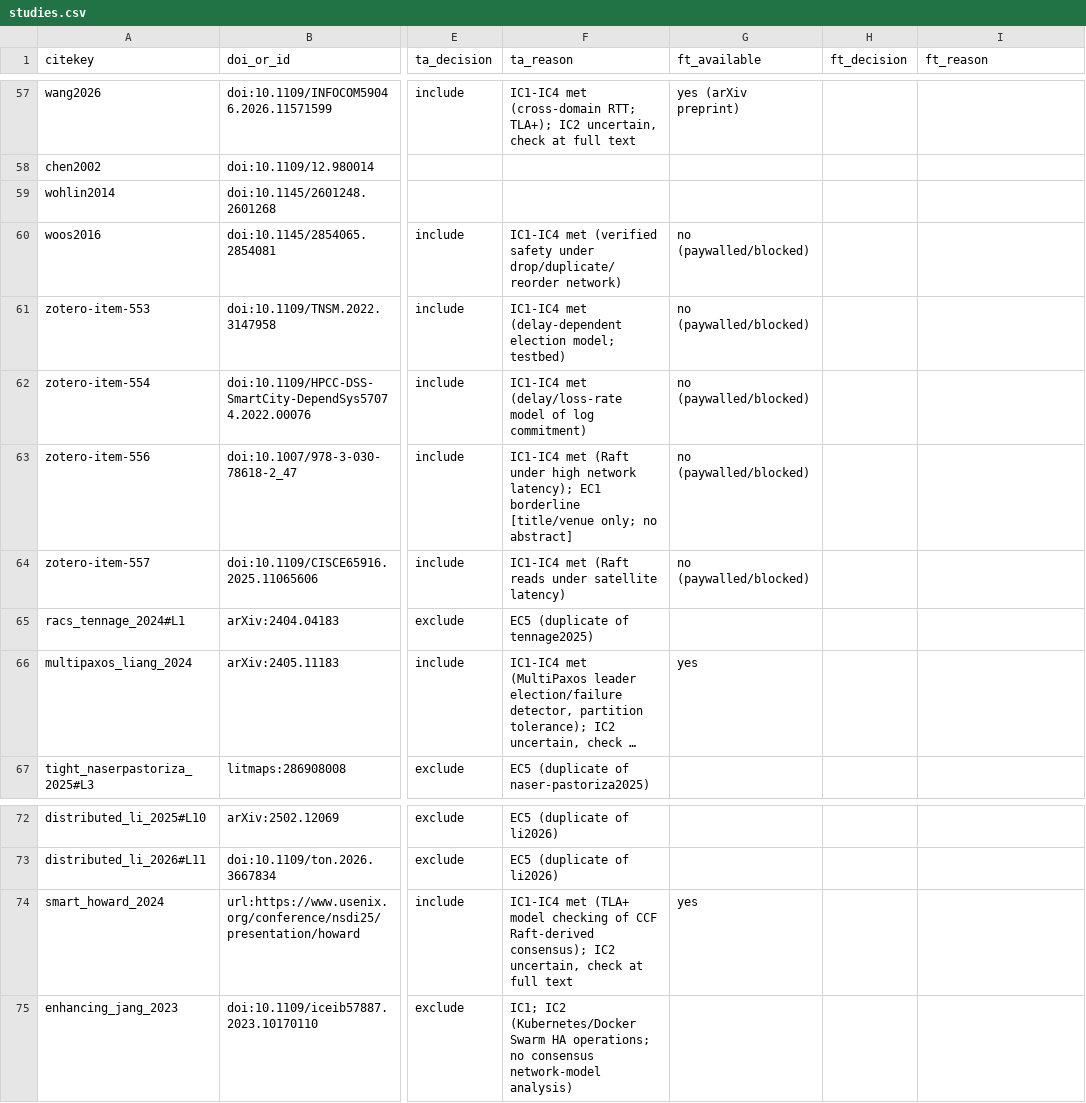
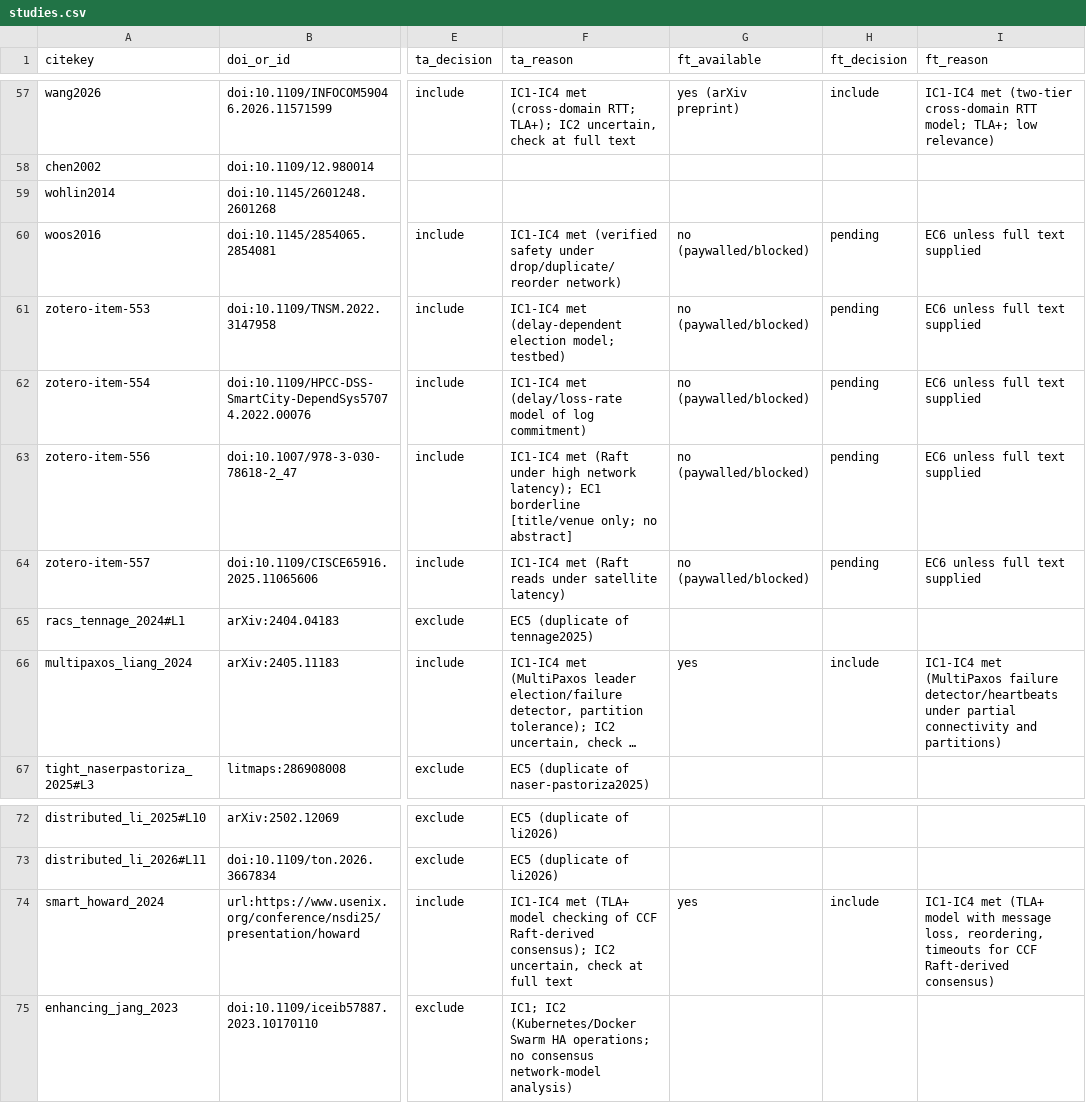
Before and after one commit to kazulak/relativistic-distributed-systems-sim, a CSV file: review/studies.csv, drawn as a sheet; only a part is shown, gaps mark what is left out; long unchanged cells end in …; the diff covers the shown part only; the diff names each change by its address in the sheet, - before the commit and + after, or states it on an @@ line.

```diff
--- a/review/studies.csv
+++ b/review/studies.csv
-H57 (ft_decision): (empty)
+H57 (ft_decision): include
-I57 (ft_reason): (empty)
+I57 (ft_reason): IC1-IC4 met (two-tier cross-domain RTT model; TLA+; low relevance)
-H60:H64 (ft_decision): (empty)
+H60:H64 (ft_decision): pending
-I60:I64 (ft_reason): (empty)
+I60:I64 (ft_reason): EC6 unless full text supplied
-H66 (ft_decision): (empty)
+H66 (ft_decision): include
-I66 (ft_reason): (empty)
+I66 (ft_reason): IC1-IC4 met (MultiPaxos failure detector/heartbeats under partial connectivity and partitions)
-H74 (ft_decision): (empty)
+H74 (ft_decision): include
-I74 (ft_reason): (empty)
+I74 (ft_reason): IC1-IC4 met (TLA+ model with message loss, reordering, timeouts for CCF Raft-derived consensus)
```
Also changed, not shown: 74 edited cells elsewhere in this file.
